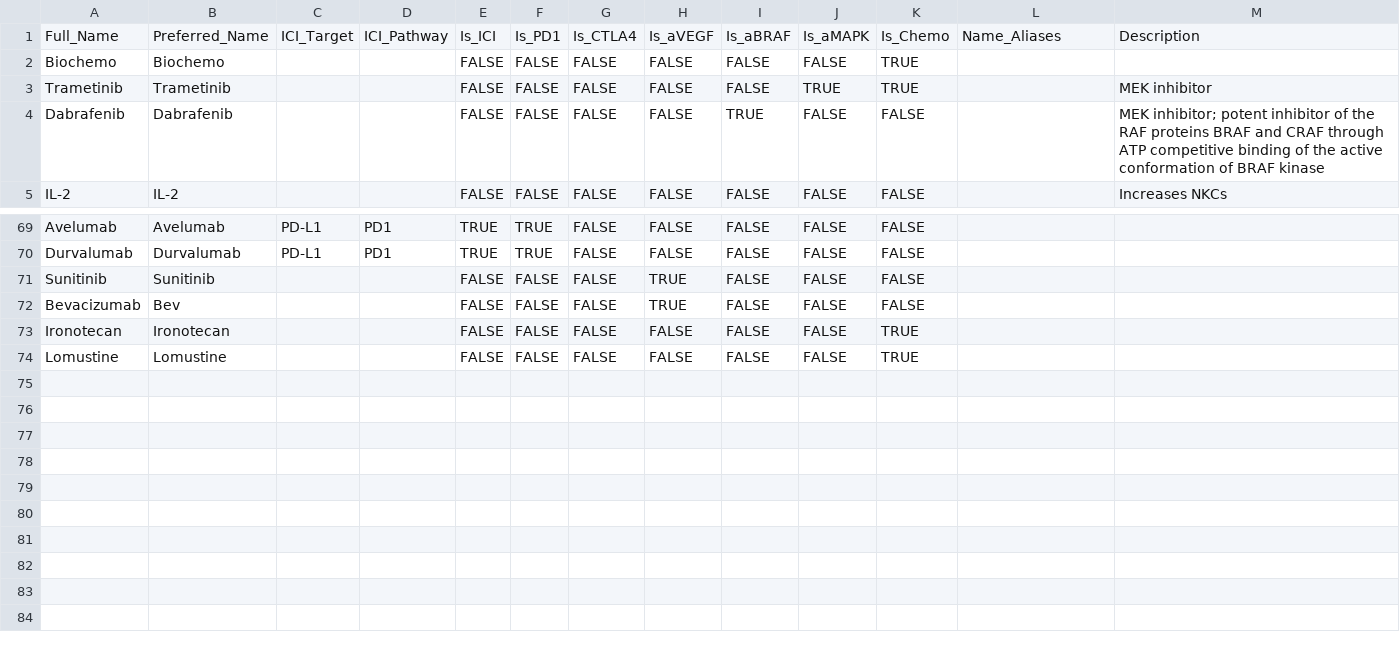
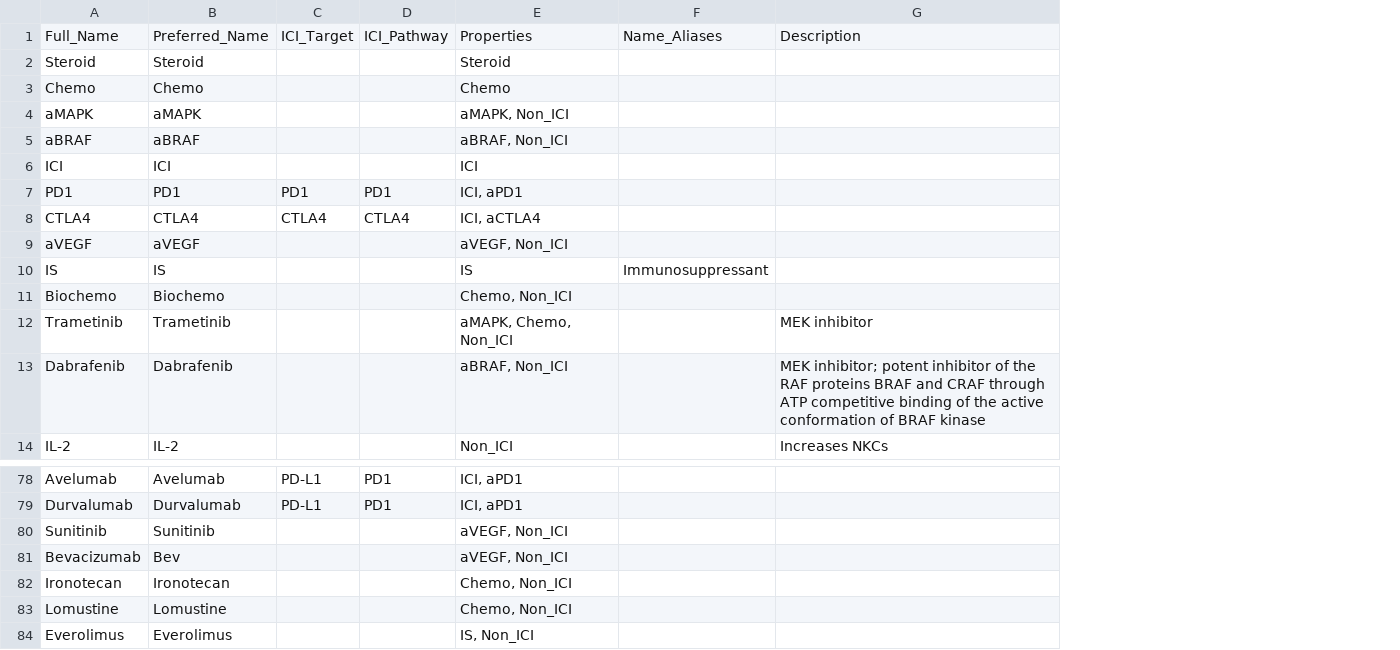
Before and after one commit to pirl-unc/datasetprep, a TSV file: inst/rx_table/rx_table.tsv, drawn as a sheet; only a part is shown, gaps mark what is left out; removed rows and columns are numbered as before the commit, all else as after; the diff names each change by its address in the sheet, - before the commit and + after, or states it on an @@ line.

Commit message:
Added Non_ICI as property for all drugs in rx_table that are not ICI's. Added lookup_properties method to set various property fields based on drug values.

```diff
--- a/inst/rx_table/rx_table.tsv
+++ b/inst/rx_table/rx_table.tsv
-column E, rows 1-5: Is_ICI | FALSE | FALSE | FALSE | FALSE; rows 69-74: TRUE | TRUE | FALSE | FALSE | FALSE | FALSE
-column F, rows 1-5: Is_PD1 | FALSE | FALSE | FALSE | FALSE; rows 69-74: TRUE | TRUE | FALSE | FALSE | FALSE | FALSE
-column G, rows 1-5: Is_CTLA4 | FALSE | FALSE | FALSE | FALSE; rows 69-74: all FALSE
-column H, rows 1-5: Is_aVEGF | FALSE | FALSE | FALSE | FALSE; rows 69-74: FALSE | FALSE | TRUE | TRUE | FALSE | FALSE
-column I, rows 1-5: Is_aBRAF | FALSE | FALSE | TRUE | FALSE; rows 69-74: all FALSE
-column J, rows 1-5: Is_aMAPK | FALSE | TRUE | FALSE | FALSE; rows 69-74: all FALSE
-column K, rows 1-5: Is_Chemo | TRUE | TRUE | FALSE | FALSE; rows 69-74: FALSE | FALSE | FALSE | FALSE | TRUE | TRUE
+column E, row 1: Properties; rows 11-14: Chemo, Non_ICI | aMAPK, Chemo, Non_ICI | aBRAF, Non_ICI | Non_ICI; rows 78-83: ICI, aPD1 | ICI, aPD1 | aVEGF, Non_ICI | aVEGF, Non_ICI | Chemo, Non_ICI | Chemo, Non_ICI
+row 2: Steroid | Steroid |  |  | Steroid
+row 3: Chemo | Chemo |  |  | Chemo
+row 4: aMAPK | aMAPK |  |  | aMAPK, Non_ICI
+row 5: aBRAF | aBRAF |  |  | aBRAF, Non_ICI
+row 6: ICI | ICI |  |  | ICI
+row 7: PD1 | PD1 | PD1 | PD1 | ICI, aPD1
+row 8: CTLA4 | CTLA4 | CTLA4 | CTLA4 | ICI, aCTLA4
+row 9: aVEGF | aVEGF |  |  | aVEGF, Non_ICI
+row 10: IS | IS |  |  | IS | Immunosuppressant
+row 84: Everolimus | Everolimus |  |  | IS, Non_ICI
```
Also changed, not shown: 1 other file.
